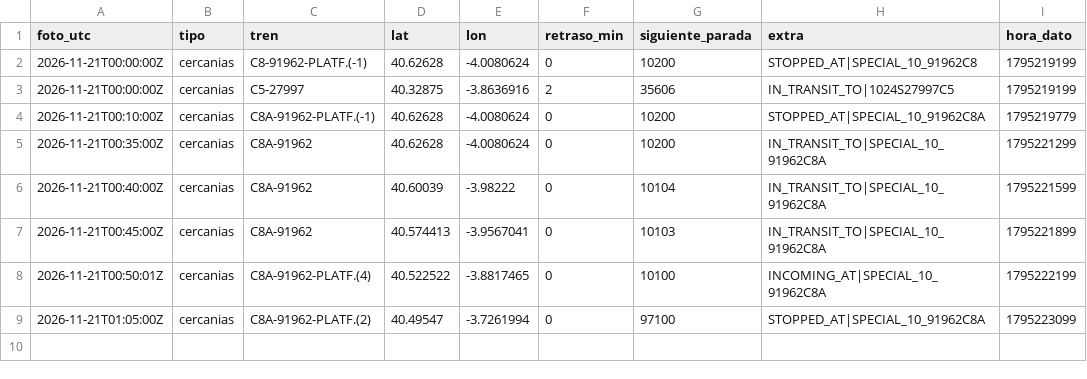
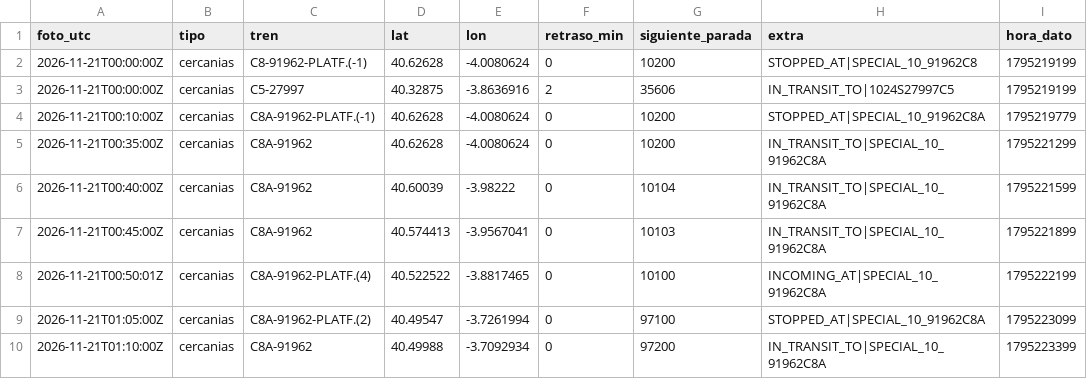
Before and after one commit to carlosgalan01/puntualmente, a CSV file: datos/2026-11-21.csv, drawn as a sheet; the diff names each change by its address in the sheet, - before the commit and + after, or states it on an @@ line.

Commit message:
datos 2026-11-21T01:10

```diff
--- a/datos/2026-11-21.csv
+++ b/datos/2026-11-21.csv
+row 10: 2026-11-21T01:10:00Z | cercanias | C8A-91962 | 40.49988 | -3.7092934 | 0 | 97200 | IN_TRANSIT_TO|SPECIAL_10_91962C8A | 1795223399
```
Also changed, not shown: 1 other file.
